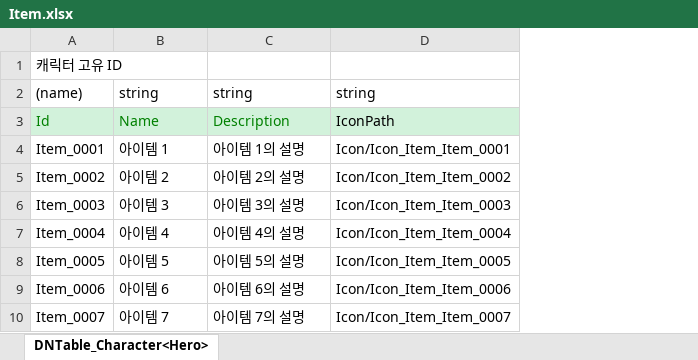
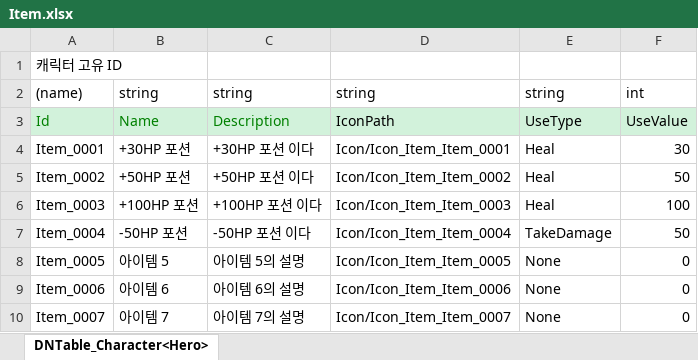
Before and after one commit to shepherdstar27/Promotion_Mission_04, an Excel workbook: JsonConverter/ExcelFiles/Item.xlsx, sheet DNTable_Character<Hero>, drawn as a sheet; values as stored, in another font and other column widths than the file's, no borders; the diff names each change by its address in the sheet, - before the commit and + after, or states it on an @@ line.

```diff
--- a/JsonConverter/ExcelFiles/Item.xlsx (sheet DNTable_Character<Hero>)
+++ b/JsonConverter/ExcelFiles/Item.xlsx (sheet DNTable_Character<Hero>)
+column E, rows 2-10: string | UseType | Heal | Heal | Heal | TakeDamage | None | None | None
+column F, rows 2-10: int | UseValue | 30 | 50 | 100 | 50 | 0 | 0 | 0
-B4: 아이템 1
+B4: +30HP 포션
-C4: 아이템 1의 설명
+C4: +30HP 포션 이다
-B5: 아이템 2
+B5: +50HP 포션
-C5: 아이템 2의 설명
+C5: +50HP 포션 이다
-B6: 아이템 3
+B6: +100HP 포션
-C6: 아이템 3의 설명
+C6: +100HP 포션 이다
-B7: 아이템 4
+B7: -50HP 포션
-C7: 아이템 4의 설명
+C7: -50HP 포션 이다
```
Also changed, not shown: 45 other files.
